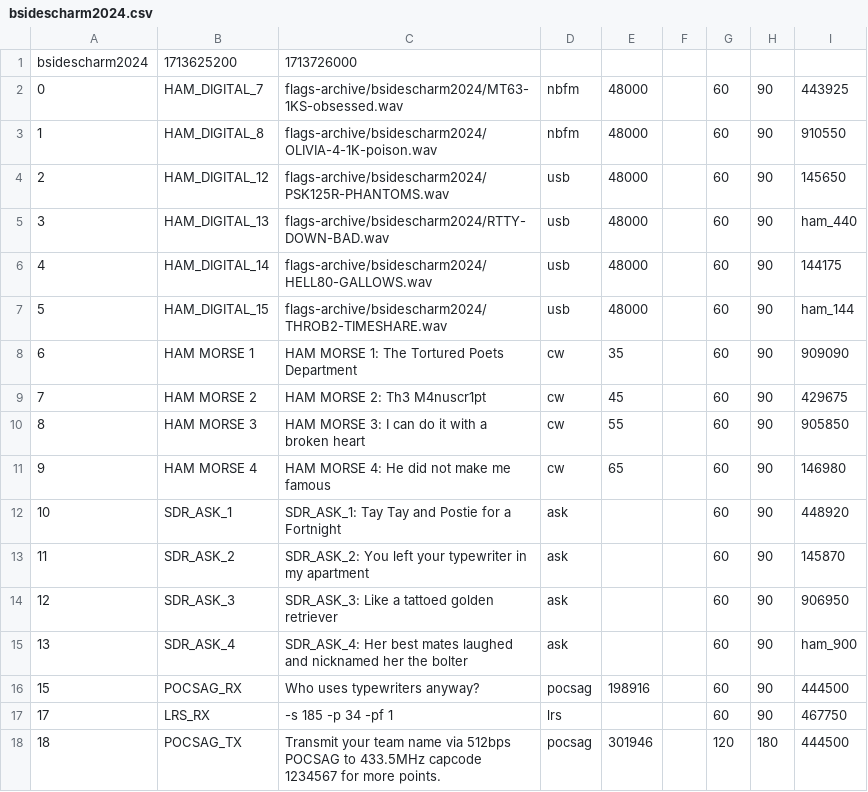
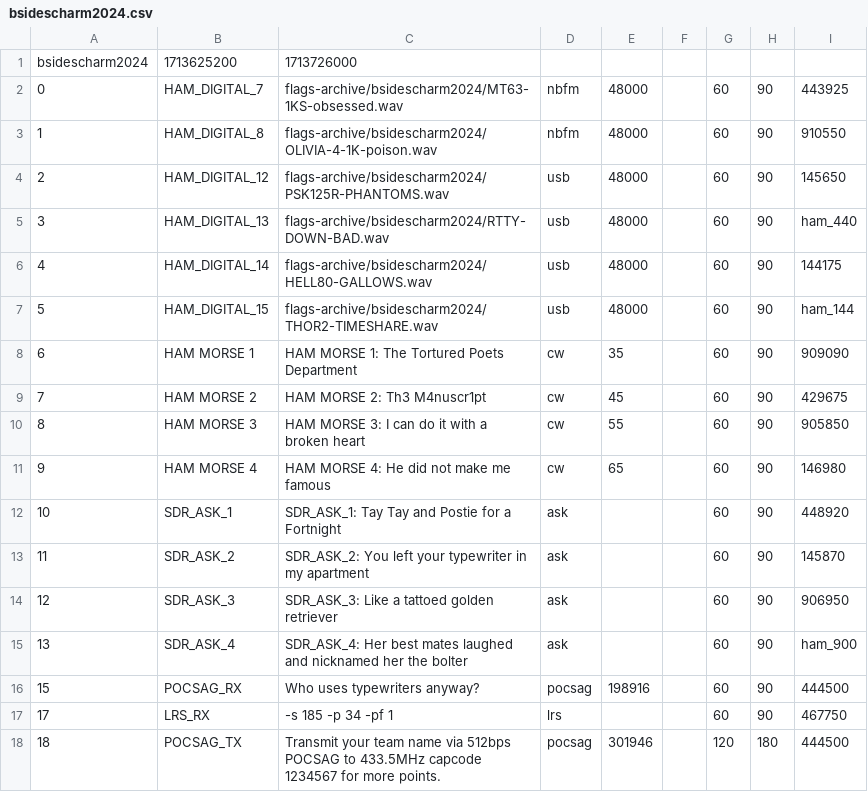
Before and after one commit to rfhs/challengectl, a CSV file: flags-archive/bsidescharm2024.csv, drawn as a sheet.

Commit message:
fix typo in flags-archive/bsidescharm2024.csv

```diff
--- a/flags-archive/bsidescharm2024.csv
+++ b/flags-archive/bsidescharm2024.csv
@@ -6,3 +6,3 @@ bsidescharm2024,1713625200,1713726000
 4,HAM_DIGITAL_14,flags-archive/bsidescharm2024/HELL80-GALLOWS.wav,usb,48000,,60,90,144175,,
-5,HAM_DIGITAL_15,flags-archive/bsidescharm2024/THROB2-TIMESHARE.wav,usb,48000,,60,90,ham_144,,
+5,HAM_DIGITAL_15,flags-archive/bsidescharm2024/THOR2-TIMESHARE.wav,usb,48000,,60,90,ham_144,,
 6,HAM MORSE 1,HAM MORSE 1: The Tortured Poets Department,cw,35,,60,90,909090,,
```
